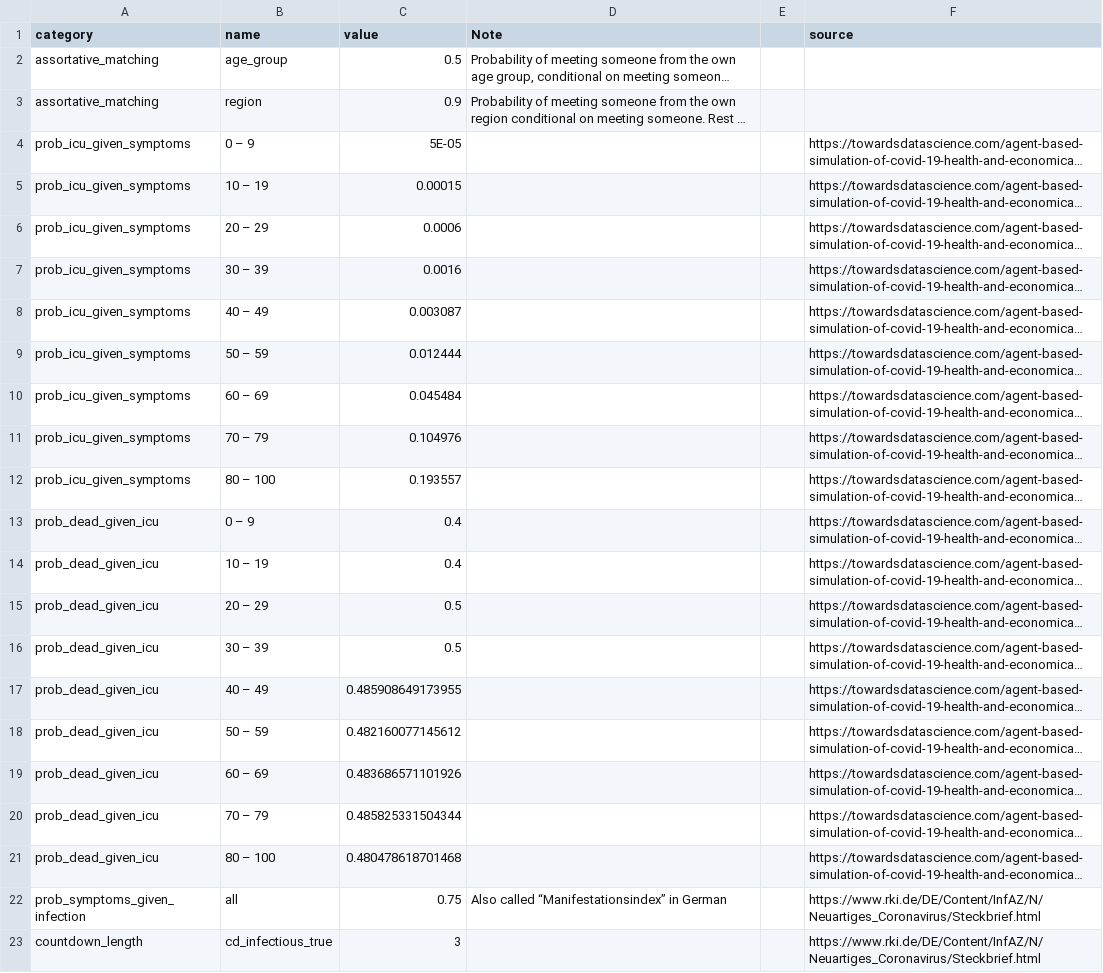
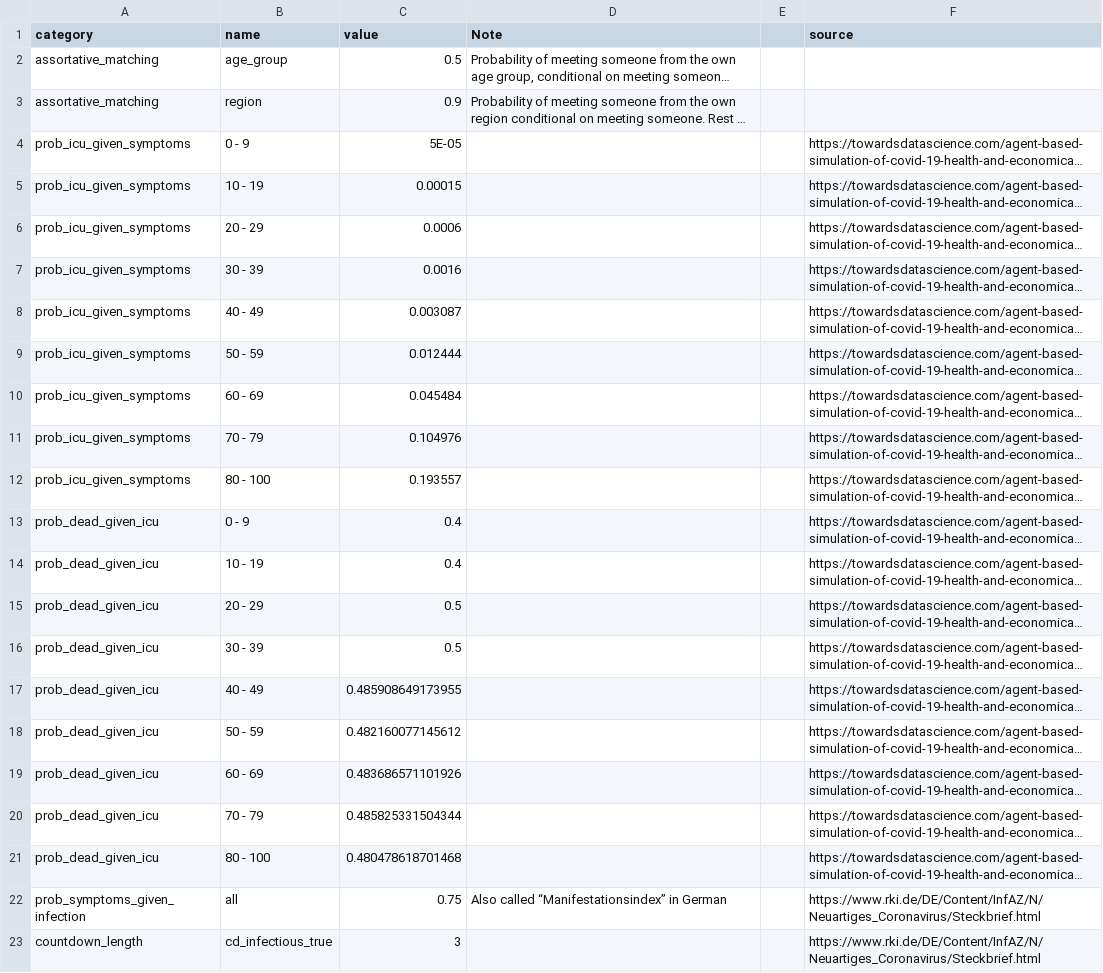
Before and after one commit to covid-19-impact-lab/sid, a CSV file: sid/params.csv, drawn as a sheet; only a part is shown; long unchanged cells end in …; the diff names each change by its address in the sheet, - before the commit and + after, or states it on an @@ line.

```diff
--- a/sid/params.csv
+++ b/sid/params.csv
-B4 (name): 0 – 9
+B4 (name): 0 - 9
-B5 (name): 10 – 19
+B5 (name): 10 - 19
-B6 (name): 20 – 29
+B6 (name): 20 - 29
-B7 (name): 30 – 39
+B7 (name): 30 - 39
-B8 (name): 40 – 49
+B8 (name): 40 - 49
-B9 (name): 50 – 59
+B9 (name): 50 - 59
-B10 (name): 60 – 69
+B10 (name): 60 - 69
-B11 (name): 70 – 79
+B11 (name): 70 - 79
-B12 (name): 80 – 100
+B12 (name): 80 - 100
-B13 (name): 0 – 9
+B13 (name): 0 - 9
-B14 (name): 10 – 19
+B14 (name): 10 - 19
-B15 (name): 20 – 29
+B15 (name): 20 - 29
-B16 (name): 30 – 39
+B16 (name): 30 - 39
-B17 (name): 40 – 49
+B17 (name): 40 - 49
-B18 (name): 50 – 59
+B18 (name): 50 - 59
-B19 (name): 60 – 69
+B19 (name): 60 - 69
-B20 (name): 70 – 79
+B20 (name): 70 - 79
-B21 (name): 80 – 100
+B21 (name): 80 - 100
```
Also changed, not shown: 4 other files.
